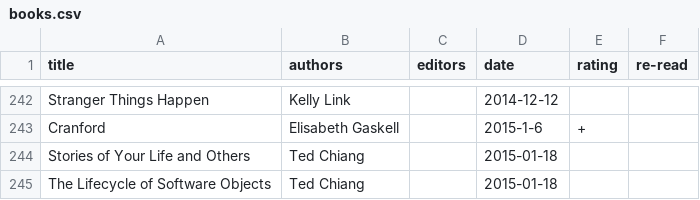
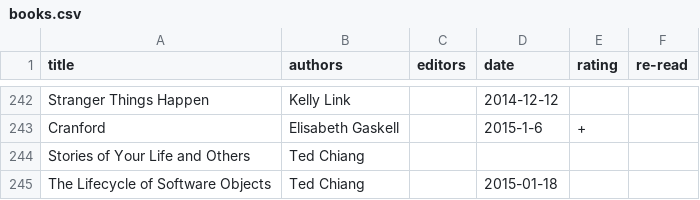
Before and after one commit to tomgp/tomgp.github.io, a CSV file: data/books.csv, drawn as a sheet; only a part is shown, gaps mark what is left out.

Commit message:
data

```diff
--- a/data/books.csv
+++ b/data/books.csv
@@ -243,3 +243,3 @@
 "Cranford","Elisabeth Gaskell",,"2015-1-6","+",
-"Stories of Your Life and Others","Ted Chiang",,"2015-01-18",,
+"Stories of Your Life and Others","Ted Chiang",,"",,
 "The Lifecycle of Software Objects","Ted Chiang",,"2015-01-18",,
```
